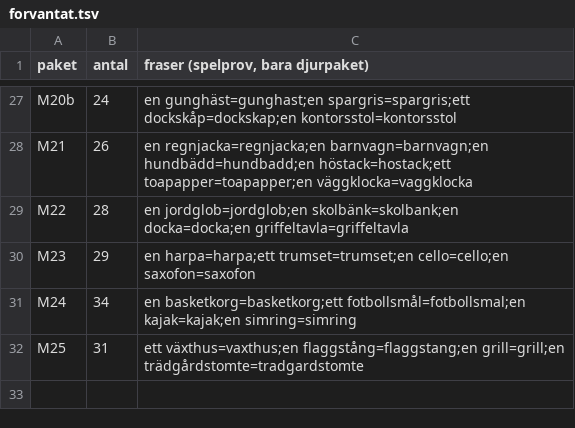
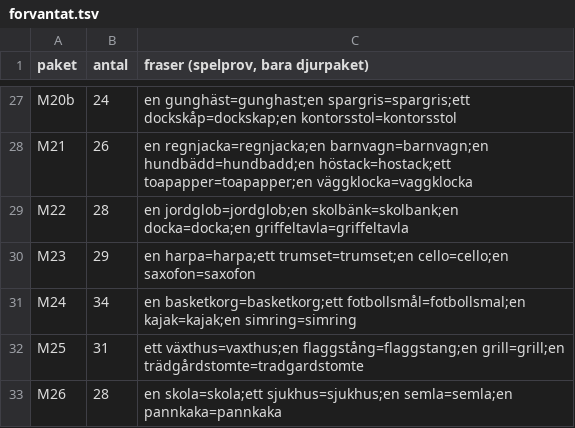
Before and after one commit to christofferhedman87/trollpennan, a TSV file: rundor/R3F-modellserie/forvantat.tsv, drawn as a sheet; only a part is shown, gaps mark what is left out; the diff names each change by its address in the sheet, - before the commit and + after, or states it on an @@ line.

```diff
--- a/rundor/R3F-modellserie/forvantat.tsv
+++ b/rundor/R3F-modellserie/forvantat.tsv
+row 33: M26 | 28 | en skola=skola;ett sjukhus=sjukhus;en semla=semla;en pannkaka=pannkaka
```
Also changed, not shown: rundor/R3F-modellserie/tillval-serie.tsv, 6 other files.
